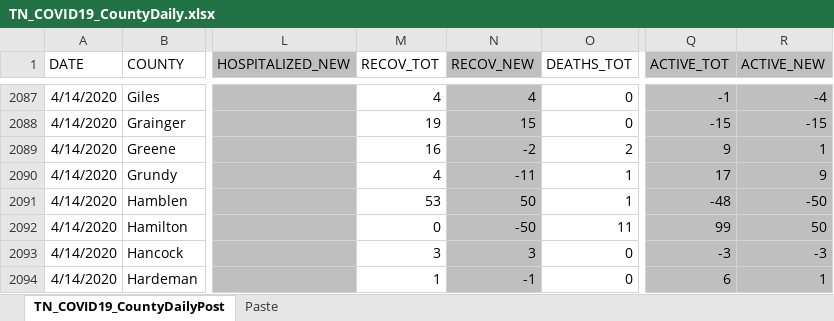
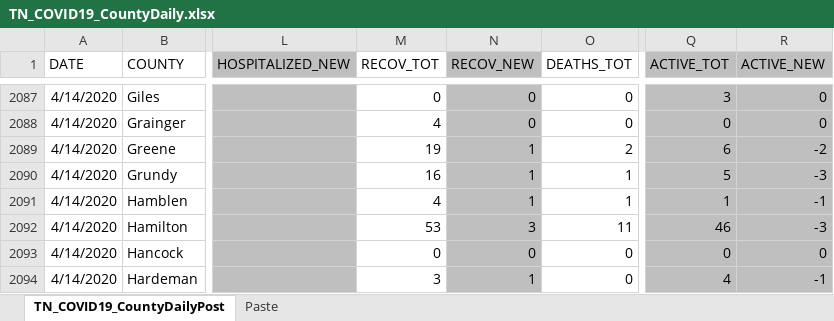
Before and after one commit to mfcarrasco/COVID-TN-Counties, an Excel workbook: TN_COVID19_CountyDaily.xlsx, sheet TN_COVID19_CountyDailyPost, drawn as a sheet; only a part is shown, gaps mark what is left out; values as stored, in another font and other column widths than the file's, no borders; the diff covers the shown part only; the diff names each change by its address in the sheet, - before the commit and + after, or states it on an @@ line.

```diff
--- a/TN_COVID19_CountyDaily.xlsx (sheet TN_COVID19_CountyDailyPost)
+++ b/TN_COVID19_CountyDaily.xlsx (sheet TN_COVID19_CountyDailyPost)
-M2087 (RECOV_TOT): 4
+M2087 (RECOV_TOT): 0
-N2087 (RECOV_NEW): 4
+N2087 (RECOV_NEW): 0
-Q2087 (ACTIVE_TOT): -1
+Q2087 (ACTIVE_TOT): 3
-R2087 (ACTIVE_NEW): -4
+R2087 (ACTIVE_NEW): 0
-M2088 (RECOV_TOT): 19
+M2088 (RECOV_TOT): 4
-N2088 (RECOV_NEW): 15
+N2088 (RECOV_NEW): 0
-Q2088 (ACTIVE_TOT): -15
+Q2088 (ACTIVE_TOT): 0
-R2088 (ACTIVE_NEW): -15
+R2088 (ACTIVE_NEW): 0
-M2089 (RECOV_TOT): 16
+M2089 (RECOV_TOT): 19
-N2089 (RECOV_NEW): -2
+N2089 (RECOV_NEW): 1
-Q2089 (ACTIVE_TOT): 9
+Q2089 (ACTIVE_TOT): 6
-R2089 (ACTIVE_NEW): 1
+R2089 (ACTIVE_NEW): -2
-M2090 (RECOV_TOT): 4
+M2090 (RECOV_TOT): 16
-N2090 (RECOV_NEW): -11
+N2090 (RECOV_NEW): 1
-Q2090 (ACTIVE_TOT): 17
+Q2090 (ACTIVE_TOT): 5
-R2090 (ACTIVE_NEW): 9
+R2090 (ACTIVE_NEW): -3
-M2091 (RECOV_TOT): 53
+M2091 (RECOV_TOT): 4
-N2091 (RECOV_NEW): 50
+N2091 (RECOV_NEW): 1
-Q2091 (ACTIVE_TOT): -48
+Q2091 (ACTIVE_TOT): 1
-R2091 (ACTIVE_NEW): -50
+R2091 (ACTIVE_NEW): -1
-M2092 (RECOV_TOT): 0
+M2092 (RECOV_TOT): 53
-N2092 (RECOV_NEW): -50
+N2092 (RECOV_NEW): 3
-Q2092 (ACTIVE_TOT): 99
+Q2092 (ACTIVE_TOT): 46
-R2092 (ACTIVE_NEW): 50
+R2092 (ACTIVE_NEW): -3
-M2093 (RECOV_TOT): 3
+M2093 (RECOV_TOT): 0
-N2093 (RECOV_NEW): 3
+N2093 (RECOV_NEW): 0
-Q2093 (ACTIVE_TOT): -3
+Q2093 (ACTIVE_TOT): 0
-R2093 (ACTIVE_NEW): -3
+R2093 (ACTIVE_NEW): 0
-M2094 (RECOV_TOT): 1
+M2094 (RECOV_TOT): 3
-N2094 (RECOV_NEW): -1
+N2094 (RECOV_NEW): 1
-Q2094 (ACTIVE_TOT): 6
+Q2094 (ACTIVE_TOT): 4
-R2094 (ACTIVE_NEW): 1
+R2094 (ACTIVE_NEW): -1
```
Also changed, not shown: 98 added rows and 250 edited cells elsewhere in this sheet, sheet Paste, 1 other file.
